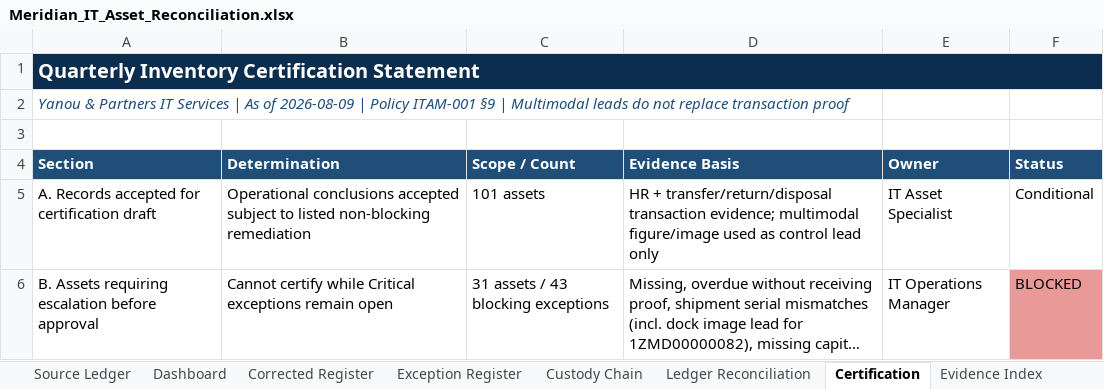
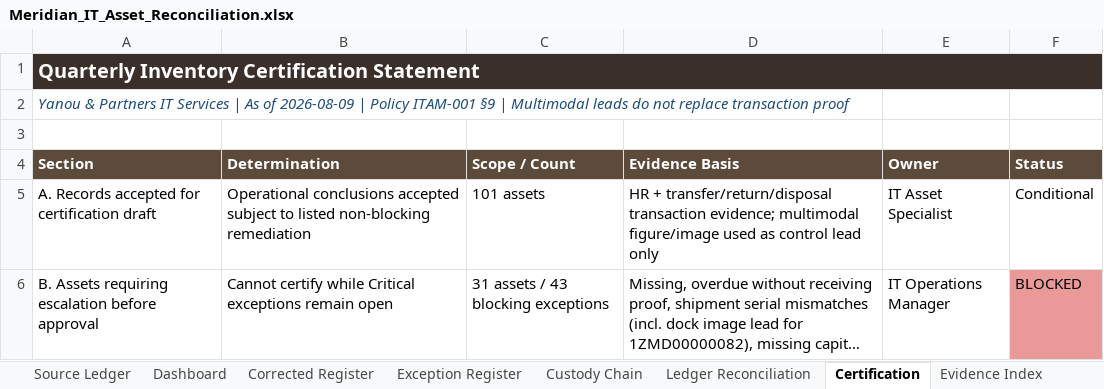
Before and after one commit to EtienneFokou-E18560/Meridian_IT_Asset_Reconciliation, an Excel workbook: Meridian_IT_Asset_Reconciliation.xlsx, sheet Certification, drawn as a sheet; only a part is shown; long unchanged cells end in …; values as stored, in another font and other column widths than the file's, no borders; the diff names each change by its address in the sheet, - before the commit and + after, or states it on an @@ line.

```diff
--- a/Meridian_IT_Asset_Reconciliation.xlsx (sheet Certification)
+++ b/Meridian_IT_Asset_Reconciliation.xlsx (sheet Certification)
-A1 fill: #0B2E4F
+A1 fill: #3B2F2A
-A4:F4 fill: #1F4E79
+A4:F4 fill: #5C4A3A
```
Also changed, not shown: sheet Custody Chain, sheet Exception Register, sheet Corrected Register, sheet Evidence Index, sheet Methodology, sheet Dashboard, 1 more sheet, Yanou_IT_Asset_Reconciliation.xlsx, 9 other files.
